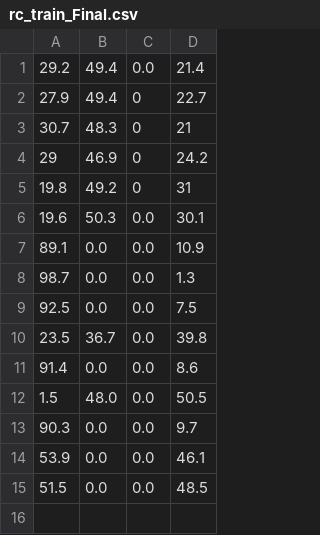
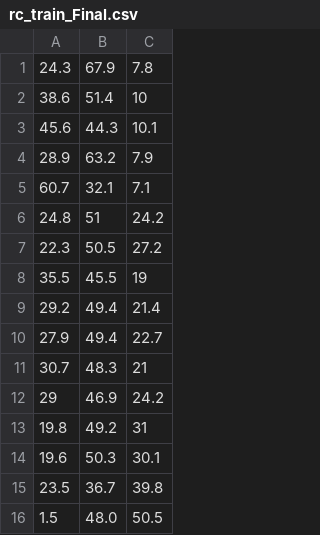
Before and after one commit to LiQianxiao/Generalized-Mayo-Lewis-Calculator, a CSV file: rc_train_Final.csv, drawn as a sheet; removed rows and columns are numbered as before the commit, all else as after; the diff names each change by its address in the sheet, - before the commit and + after, or states it on an @@ line.

```diff
--- a/rc_train_Final.csv
+++ b/rc_train_Final.csv
-column C, rows 1-6: 0.0 | 0 | 0 | 0 | 0 | 0.0; row 10: 0.0; row 12: 0.0
+row 1: 24.3 | 67.9 | 7.8
+row 2: 38.6 | 51.4 | 10
+row 3: 45.6 | 44.3 | 10.1
+row 4: 28.9 | 63.2 | 7.9
+row 5: 60.7 | 32.1 | 7.1
+row 6: 24.8 | 51 | 24.2
+row 7: 22.3 | 50.5 | 27.2
+row 8: 35.5 | 45.5 | 19
-row 7: 89.1 | 0.0 | 0.0 | 10.9
-row 8: 98.7 | 0.0 | 0.0 | 1.3
-row 9: 92.5 | 0.0 | 0.0 | 7.5
-row 11: 91.4 | 0.0 | 0.0 | 8.6
-row 13: 90.3 | 0.0 | 0.0 | 9.7
-row 14: 53.9 | 0.0 | 0.0 | 46.1
-row 15: 51.5 | 0.0 | 0.0 | 48.5
```
Also changed, not shown: 6 other files.
